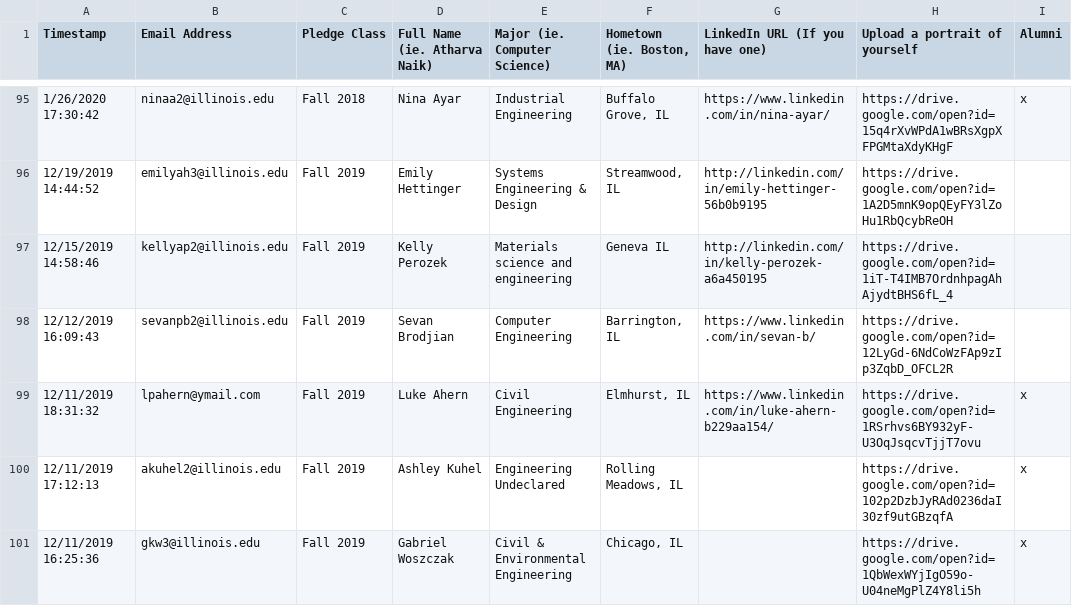
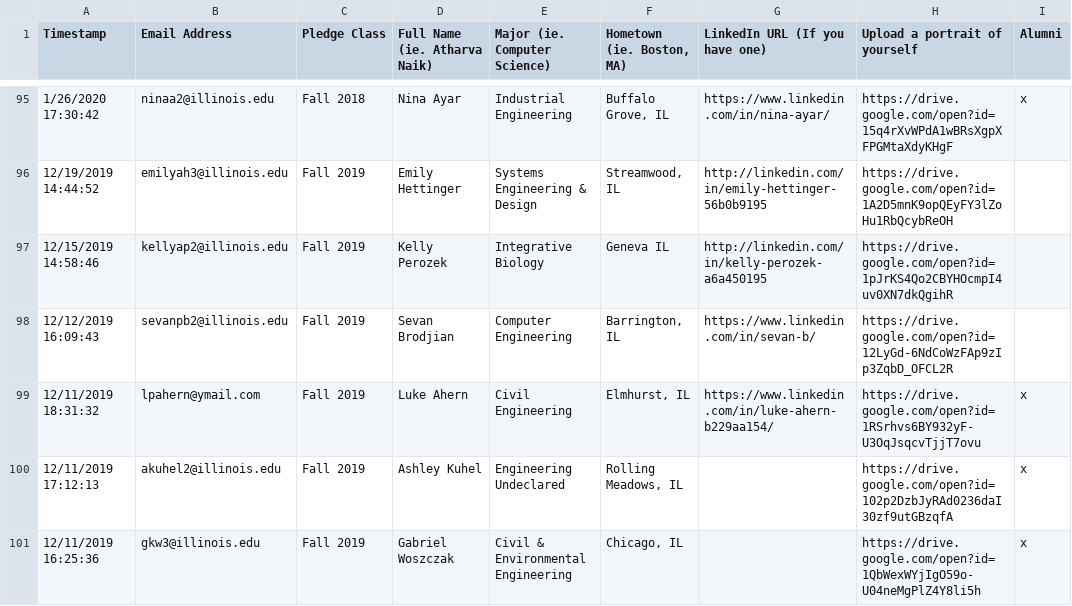
Before and after one commit to KappaThetaTau/kappathetatau.github.io, a CSV file: scripts/Theta Tau Website Brother Info.csv, drawn as a sheet; only a part is shown, gaps mark what is left out; the diff names each change by its address in the sheet, - before the commit and + after, or states it on an @@ line.

```diff
--- a/scripts/Theta Tau Website Brother Info.csv
+++ b/scripts/Theta Tau Website Brother Info.csv
-E97 (Major (ie. Computer Science)): Materials science and engineering
+E97 (Major (ie. Computer Science)): Integrative Biology
-H97 (Upload a portrait of yourself): https://drive.google.com/open?id=1iT-T4IMB7OrdnhpagAhAjydtBHS6fL_4
+H97 (Upload a portrait of yourself): https://drive.google.com/open?id=1pJrKS4Qo2CBYHOcmpI4uv0XN7dkQgihR
```
Also changed, not shown: 2 other files.
